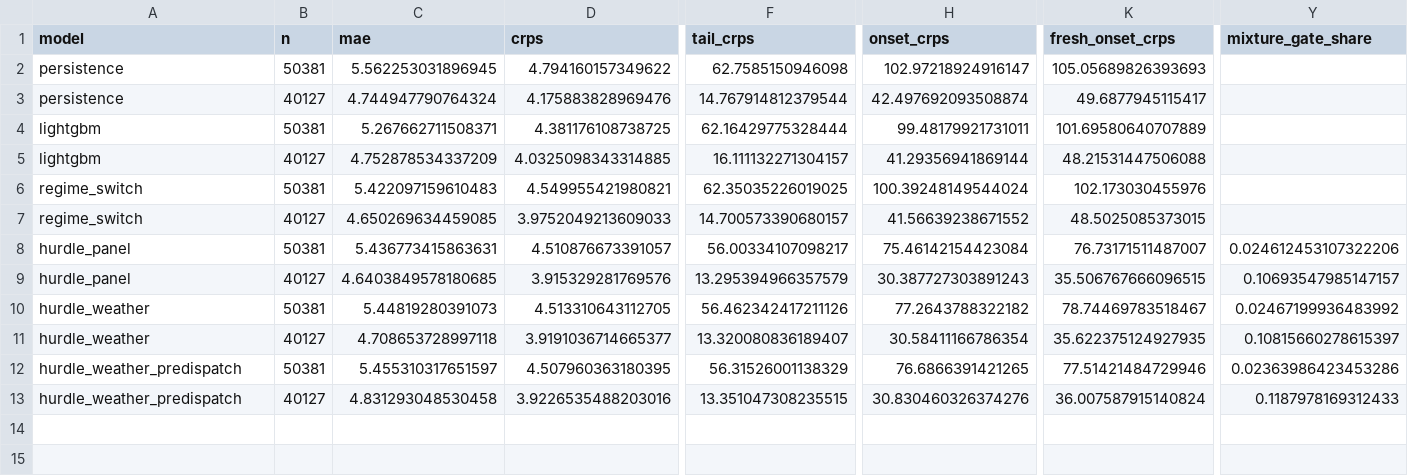
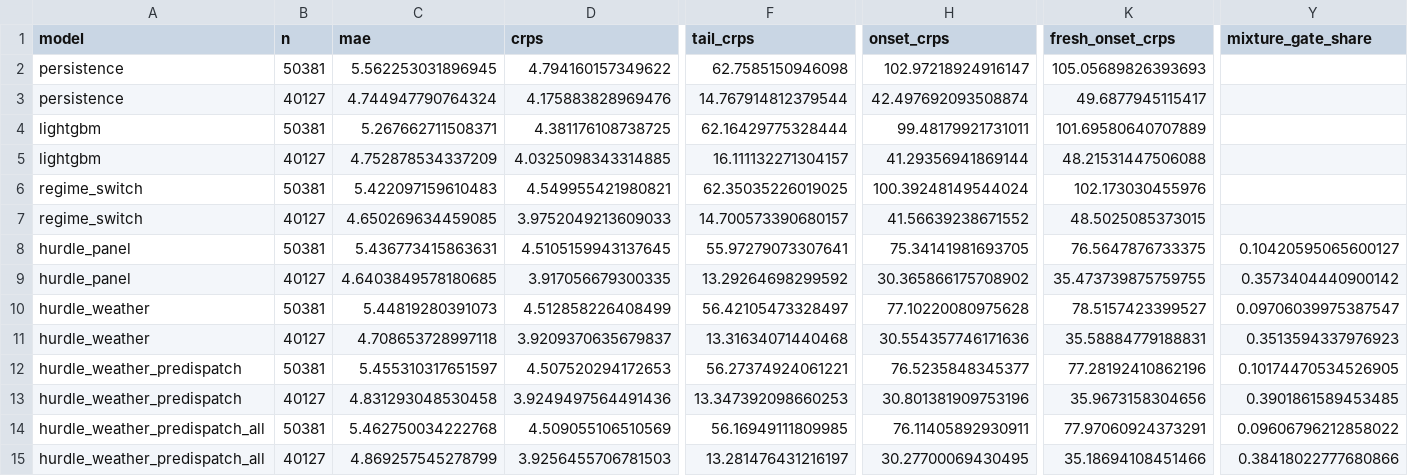
Before and after one commit to jassimga4/math5001-wem-price-forecasting, a CSV file: reports/forecast/spike_stage1_results.csv, drawn as a sheet; only a part is shown, gaps mark what is left out; rows hold the shown columns only; the diff names each change by its address in the sheet, - before the commit and + after, or states it on an @@ line.

Commit message:
Rerun onset comparison with hourly pre-dispatch and revision features (stage 1b)
New row hurdle_weather_predispatch_all. Mixture cutoffs now chosen on calibration from a grid down to
0.0025; point and detection cutoffs and all MAE, precision and recall figures of the earlier rows are
unchanged. Bootstrap ranges (1-day blocks, 90%) now against persistence as well as the regime switch.

```diff
--- a/reports/forecast/spike_stage1_results.csv
+++ b/reports/forecast/spike_stage1_results.csv
-D8 (crps): 4.510876673391057
+D8 (crps): 4.5105159943137645
-F8 (tail_crps): 56.00334107098217
+F8 (tail_crps): 55.97279073307641
-H8 (onset_crps): 75.46142154423084
+H8 (onset_crps): 75.34141981693705
-K8 (fresh_onset_crps): 76.73171511487007
+K8 (fresh_onset_crps): 76.5647876733375
-Y8 (mixture_gate_share): 0.024612453107322206
+Y8 (mixture_gate_share): 0.10420595065600127
-D9 (crps): 3.915329281769576
+D9 (crps): 3.917056679300335
-F9 (tail_crps): 13.295394966357579
+F9 (tail_crps): 13.29264698299592
-H9 (onset_crps): 30.387727303891243
+H9 (onset_crps): 30.365866175708902
-K9 (fresh_onset_crps): 35.506767666096515
+K9 (fresh_onset_crps): 35.473739875759755
-Y9 (mixture_gate_share): 0.10693547985147157
+Y9 (mixture_gate_share): 0.3573404440900142
-D10 (crps): 4.513310643112705
+D10 (crps): 4.512858226408499
-F10 (tail_crps): 56.462342417211126
+F10 (tail_crps): 56.42105473328497
-H10 (onset_crps): 77.2643788322182
+H10 (onset_crps): 77.10220080975628
-K10 (fresh_onset_crps): 78.74469783518467
+K10 (fresh_onset_crps): 78.5157423399527
-Y10 (mixture_gate_share): 0.02467199936483992
+Y10 (mixture_gate_share): 0.09706039975387547
-D11 (crps): 3.9191036714665377
+D11 (crps): 3.9209370635679837
-F11 (tail_crps): 13.320080836189407
+F11 (tail_crps): 13.31634071440468
-H11 (onset_crps): 30.58411166786354
+H11 (onset_crps): 30.554357746171636
-K11 (fresh_onset_crps): 35.622375124927935
+K11 (fresh_onset_crps): 35.58884779188831
-Y11 (mixture_gate_share): 0.10815660278615397
+Y11 (mixture_gate_share): 0.3513594337976923
-D12 (crps): 4.507960363180395
+D12 (crps): 4.507520294172653
-F12 (tail_crps): 56.31526001138329
+F12 (tail_crps): 56.27374924061221
-H12 (onset_crps): 76.6866391421265
+H12 (onset_crps): 76.5235848345377
-K12 (fresh_onset_crps): 77.51421484729946
+K12 (fresh_onset_crps): 77.28192410862196
-Y12 (mixture_gate_share): 0.02363986423453286
+Y12 (mixture_gate_share): 0.10174470534526905
-D13 (crps): 3.9226535488203016
+D13 (crps): 3.9249497564491436
-F13 (tail_crps): 13.351047308235515
+F13 (tail_crps): 13.347392098660253
-H13 (onset_crps): 30.830460326374276
+H13 (onset_crps): 30.801381909753196
-K13 (fresh_onset_crps): 36.007587915140824
+K13 (fresh_onset_crps): 35.9673158304656
-Y13 (mixture_gate_share): 0.1187978169312433
+Y13 (mixture_gate_share): 0.3901861589453485
+row 14: hurdle_weather_predispatch_all | 50381 | 5.462750034222768 | 4.509055106510569 | 56.16949111809985 | 76.11405892930911 | 77.97060924373291 | 0.09606796212858022
+row 15: hurdle_weather_predispatch_all | 40127 | 4.869257545278799 | 3.9256455706781503 | 13.281476431216197 | 30.27700069430495 | 35.18694108451466 | 0.38418022777680866
```
Also changed, not shown: 4 other files.
